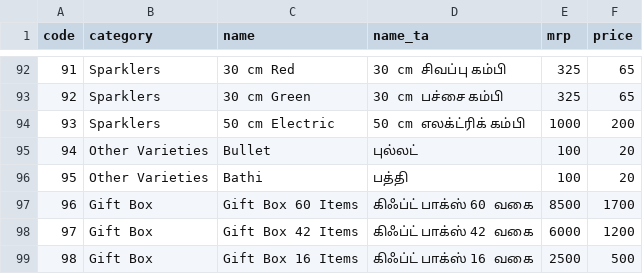
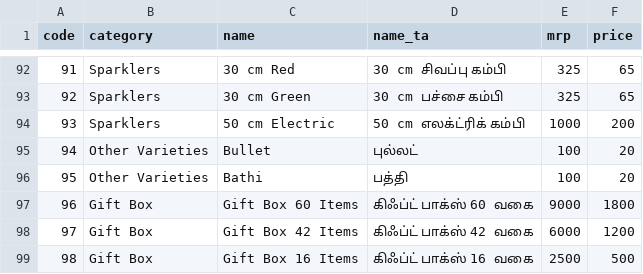
Before and after one commit to pradee2611/billing_backend, a CSV file: data/crackers.csv, drawn as a sheet; only a part is shown, gaps mark what is left out.

```diff
--- a/data/crackers.csv
+++ b/data/crackers.csv
@@ -96,3 +96,3 @@ code,category,name,name_ta,mrp,price
 95,Other Varieties,Bathi,பத்தி,100,20
-96,Gift Box,Gift Box 60 Items,கிஃப்ட் பாக்ஸ் 60 வகை,8500,1700
+96,Gift Box,Gift Box 60 Items,கிஃப்ட் பாக்ஸ் 60 வகை,9000,1800
 97,Gift Box,Gift Box 42 Items,கிஃப்ட் பாக்ஸ் 42 வகை,6000,1200
```
